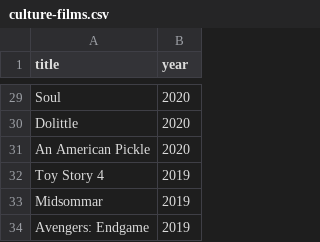
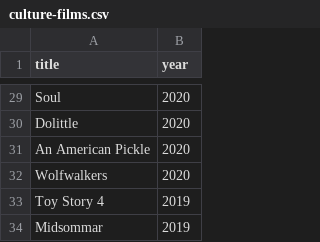
Before and after one commit to L-Dev31/L-Dev31.github.io, a CSV file: assets/data/culture-films.csv, drawn as a sheet; only a part is shown, gaps mark what is left out; the shorter side is filled out with more unchanged rows.

```diff
--- a/assets/data/culture-films.csv
+++ b/assets/data/culture-films.csv
@@ -31,2 +31,3 @@ Dolittle,2020
 An American Pickle,2020
+Wolfwalkers,2020
 Toy Story 4,2019
```
Also changed, not shown: 9 other files.
